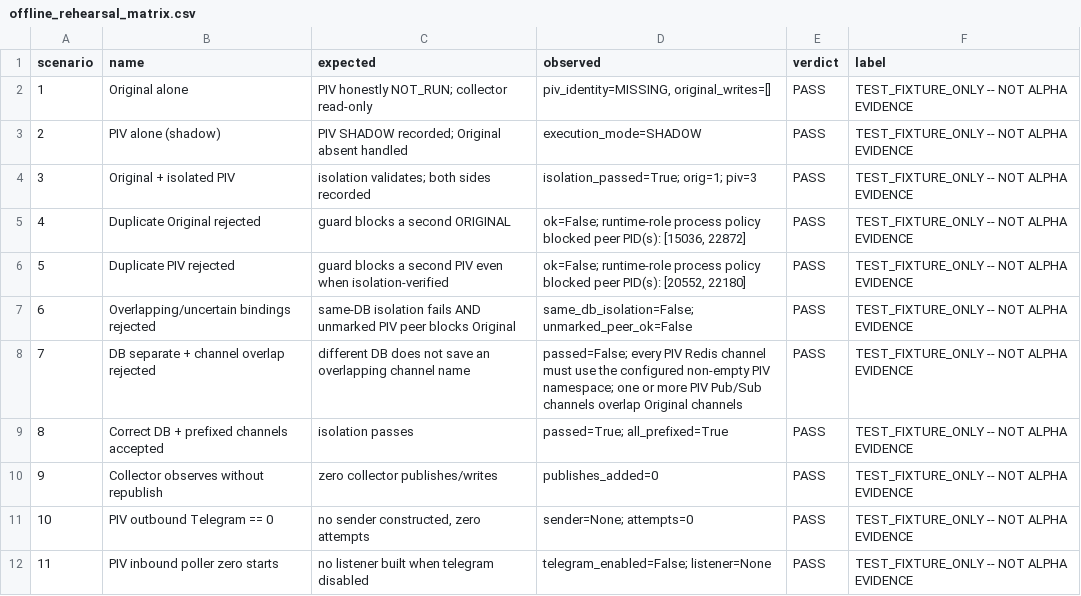
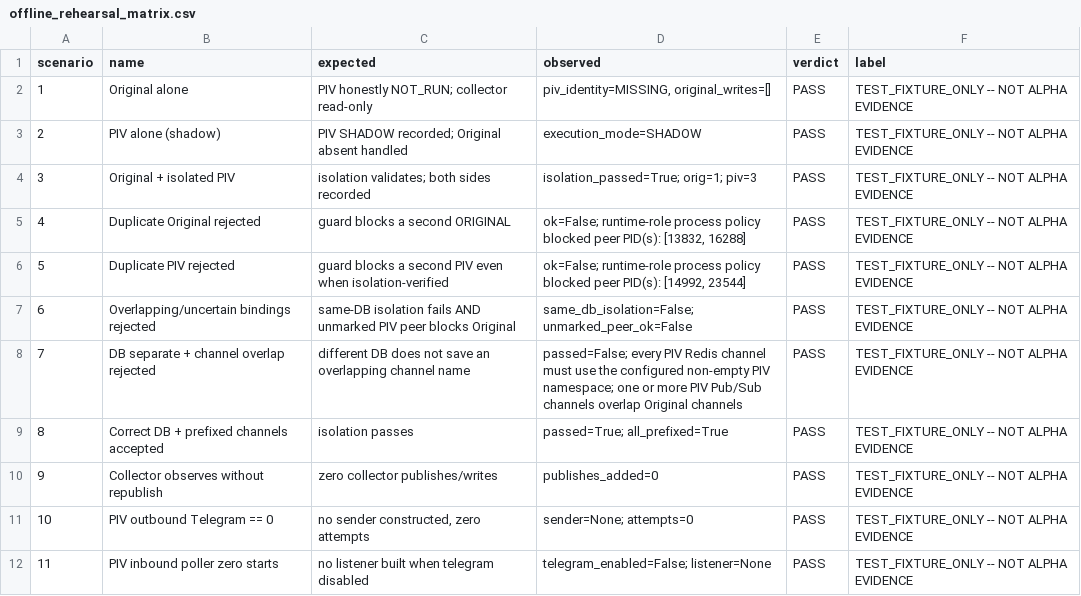
Before and after one commit to Ritesh1023165/TalonX, a CSV file: results/task83_dashboard_comparison_qualification/offline_rehearsal_matrix.csv, drawn as a sheet; only a part is shown.

```diff
--- a/results/task83_dashboard_comparison_qualification/offline_rehearsal_matrix.csv
+++ b/results/task83_dashboard_comparison_qualification/offline_rehearsal_matrix.csv
@@ -4,4 +4,4 @@ scenario,name,expected,observed,verdict,label
 3,Original + isolated PIV,isolation validates; both sides recorded,isolation_passed=True; orig=1; piv=3,PASS,TEST_FIXTURE_ONLY -- NOT ALPHA EVIDENCE
-4,Duplicate Original rejected,guard blocks a second ORIGINAL,"ok=False; runtime-role process policy blocked peer PID(s): [15036, 22872]",PASS,TEST_FIXTURE_ONLY -- NOT ALPHA EVIDENCE
-5,Duplicate PIV rejected,guard blocks a second PIV even when isolation-verified,"ok=False; runtime-role process policy blocked peer PID(s): [20552, 22180]",PASS,TEST_FIXTURE_ONLY -- NOT ALPHA EVIDENCE
+4,Duplicate Original rejected,guard blocks a second ORIGINAL,"ok=False; runtime-role process policy blocked peer PID(s): [13832, 16288]",PASS,TEST_FIXTURE_ONLY -- NOT ALPHA EVIDENCE
+5,Duplicate PIV rejected,guard blocks a second PIV even when isolation-verified,"ok=False; runtime-role process policy blocked peer PID(s): [14992, 23544]",PASS,TEST_FIXTURE_ONLY -- NOT ALPHA EVIDENCE
 6,Overlapping/uncertain bindings rejected,same-DB isolation fails AND unmarked PIV peer blocks Original,same_db_isolation=False; unmarked_peer_ok=False,PASS,TEST_FIXTURE_ONLY -- NOT ALPHA EVIDENCE
```
Also changed, not shown: 4 other files.
